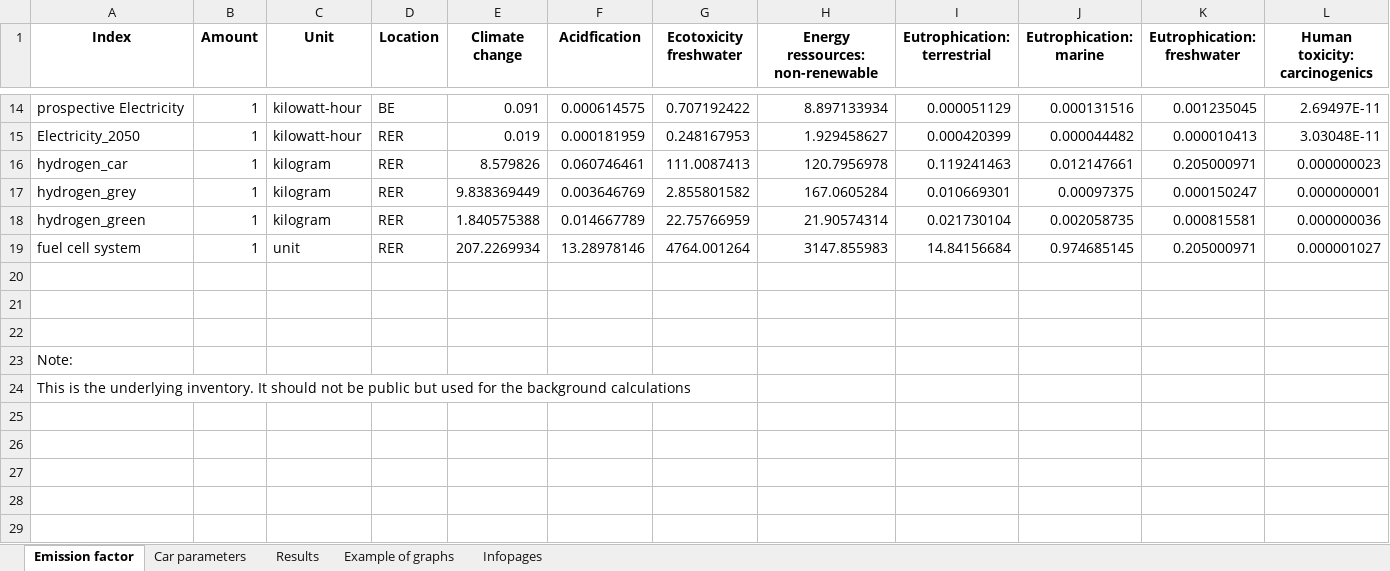
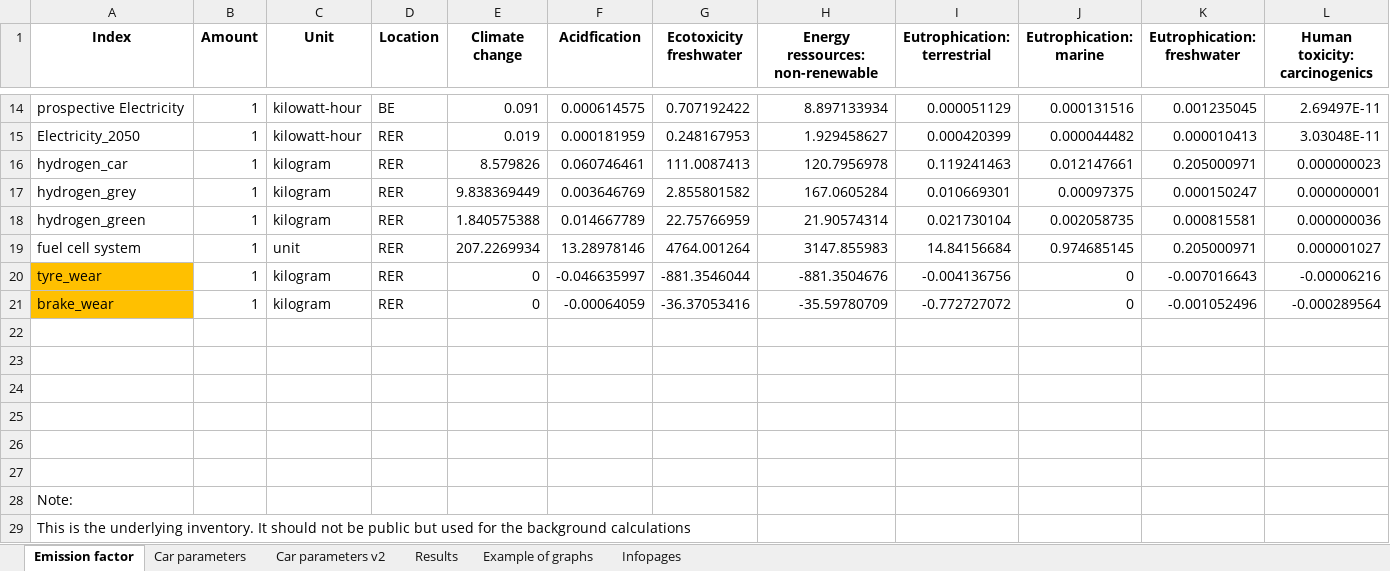
Before and after one commit to Ajabrazk/Car-LCA-Comparator, an Excel workbook: data/lca_database.xlsx, sheet Emission factor, drawn as a sheet; only a part is shown, gaps mark what is left out; values as stored, in another font and other column widths than the file's, no borders; rows hold the shown columns only; the diff names each change by its address in the sheet, - before the commit and + after, or states it on an @@ line.

```diff
--- a/data/lca_database.xlsx (sheet Emission factor)
+++ b/data/lca_database.xlsx (sheet Emission factor)
+sheet tab: Car parameters v2
+row 20: tyre_wear | 1 | kilogram | RER | 0 | -0.046635997 | -881.3546044 | -881.3504676 | -0.004136756 | 0 | -0.007016643 | -0.00006216
+row 21: brake_wear | 1 | kilogram | RER | 0 | -0.00064059 | -36.37053416 | -35.59780709 | -0.772727072 | 0 | -0.001052496 | -0.000289564
+row 22: (empty)
+row 23: (empty)
+row 24: (empty)
```
Also changed, not shown: sheet Infopages, sheet Results, sheet Car parameters, 3 other files.
